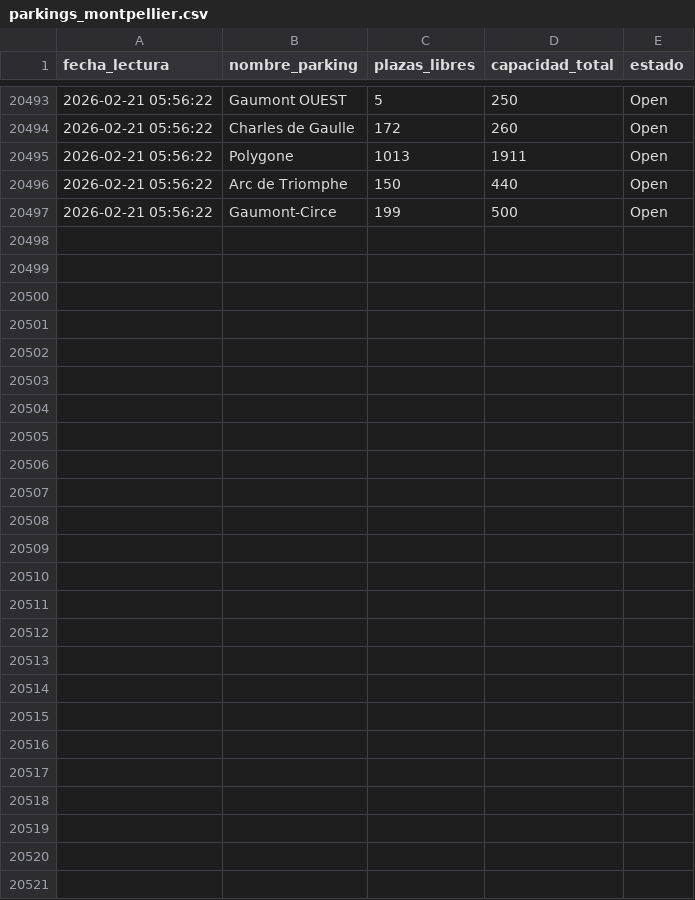
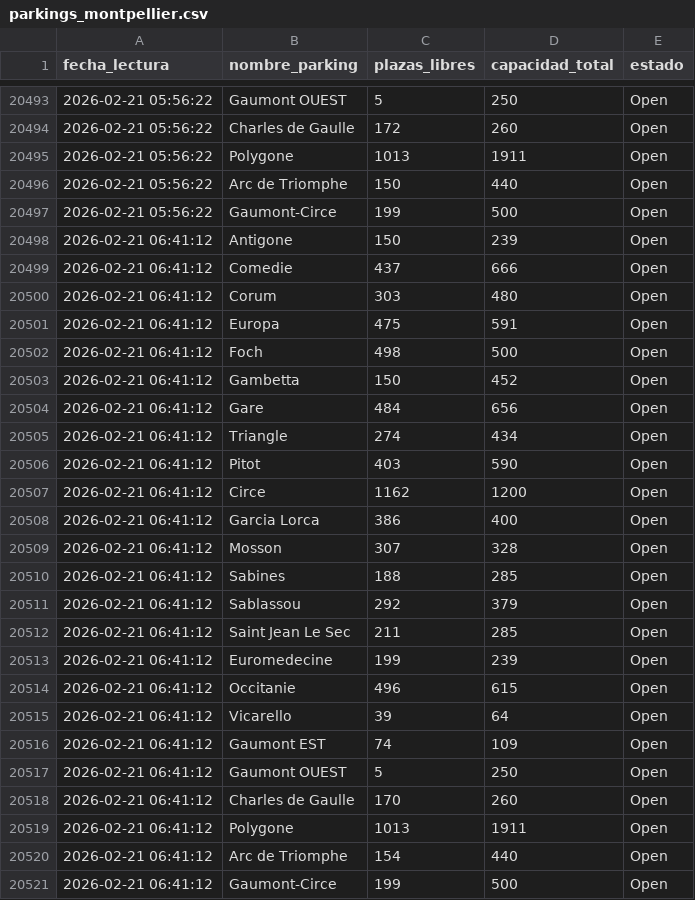
Before and after one commit to Arlo2004/parking-montpellier-data, a CSV file: parkings_montpellier.csv, drawn as a sheet; only a part is shown, gaps mark what is left out.

```diff
--- a/parkings_montpellier.csv
+++ b/parkings_montpellier.csv
@@ -20497 +20497,25 @@ fecha_lectura,nombre_parking,plazas_libres,capacidad_total,estado
 2026-02-21 05:56:22,Gaumont-Circe,199,500,Open
+2026-02-21 06:41:12,Antigone,150,239,Open
+2026-02-21 06:41:12,Comedie,437,666,Open
+2026-02-21 06:41:12,Corum,303,480,Open
+2026-02-21 06:41:12,Europa,475,591,Open
+2026-02-21 06:41:12,Foch,498,500,Open
+2026-02-21 06:41:12,Gambetta,150,452,Open
+2026-02-21 06:41:12,Gare,484,656,Open
+2026-02-21 06:41:12,Triangle,274,434,Open
+2026-02-21 06:41:12,Pitot,403,590,Open
+2026-02-21 06:41:12,Circe,1162,1200,Open
+2026-02-21 06:41:12,Garcia Lorca,386,400,Open
+2026-02-21 06:41:12,Mosson,307,328,Open
+2026-02-21 06:41:12,Sabines,188,285,Open
+2026-02-21 06:41:12,Sablassou,292,379,Open
+2026-02-21 06:41:12,Saint Jean Le Sec,211,285,Open
+2026-02-21 06:41:12,Euromedecine,199,239,Open
+2026-02-21 06:41:12,Occitanie,496,615,Open
+2026-02-21 06:41:12,Vicarello,39,64,Open
+2026-02-21 06:41:12,Gaumont EST,74,109,Open
+2026-02-21 06:41:12,Gaumont OUEST,5,250,Open
+2026-02-21 06:41:12,Charles de Gaulle,170,260,Open
+2026-02-21 06:41:12,Polygone,1013,1911,Open
+2026-02-21 06:41:12,Arc de Triomphe,154,440,Open
+2026-02-21 06:41:12,Gaumont-Circe,199,500,Open
```
